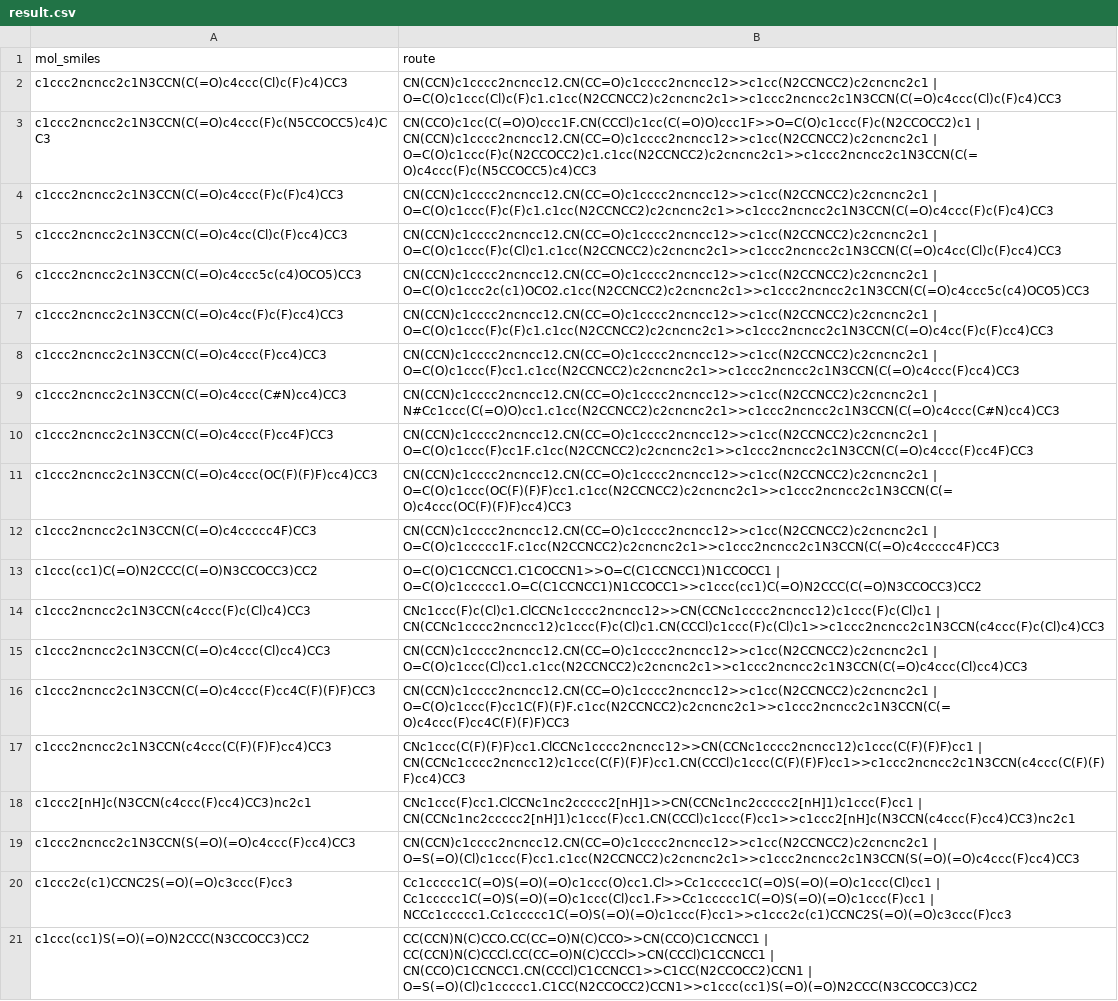
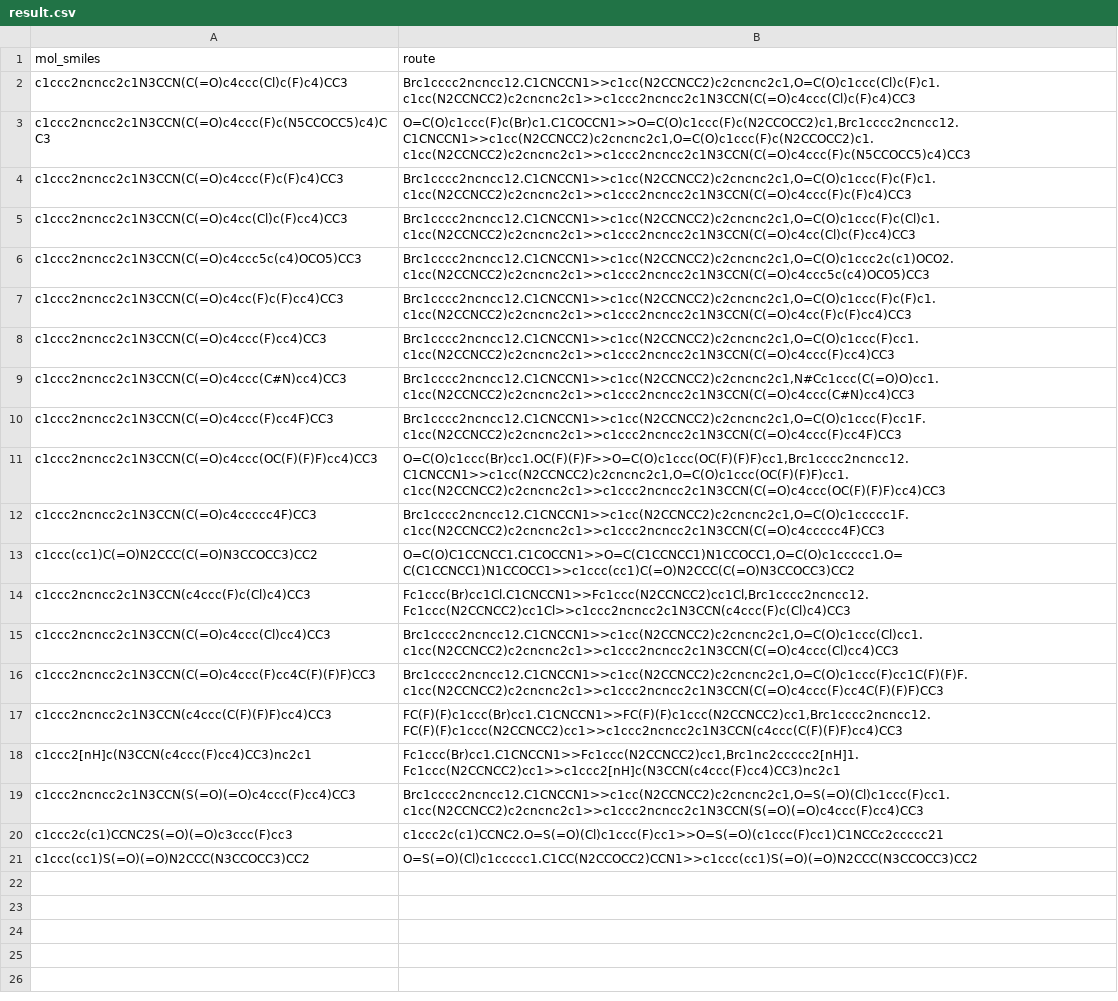
Before and after one commit to Zebra679096/molcraft-agent-run, a CSV file: output/result.csv, drawn as a sheet; the diff names each change by its address in the sheet, - before the commit and + after, or states it on an @@ line.

Commit message:
fix: 更新 result.zip 为修复后的路线（逗号分隔+原子平衡）
20/20 分子全部有有效非平凡路线:
- 路线分隔符: | → ,
- 原子平衡验证: 全部通过
- 最后产物 = 目标分子: 全部匹配

```diff
--- a/output/result.csv
+++ b/output/result.csv
-B2 (route): CN(CCN)c1cccc2ncncc12.CN(CC=O)c1cccc2ncncc12>>c1cc(N2CCNCC2)c2cncnc2c1 | O=C(O)c1ccc(Cl)c(F)c1.c1cc(N2CCNCC2)c2cncnc2c1>>c1ccc2ncncc2c1N3CCN(C(=O)c4ccc(Cl)c(F)c4)CC3
+B2 (route): Brc1cccc2ncncc12.C1CNCCN1>>c1cc(N2CCNCC2)c2cncnc2c1,O=C(O)c1ccc(Cl)c(F)c1.c1cc(N2CCNCC2)c2cncnc2c1>>c1ccc2ncncc2c1N3CCN(C(=O)c4ccc(Cl)c(F)c4)CC3
-B3 (route): CN(CCO)c1cc(C(=O)O)ccc1F.CN(CCCl)c1cc(C(=O)O)ccc1F>>O=C(O)c1ccc(F)c(N2CCOCC2)c1 | CN(CCN)c1cccc2ncncc12.CN(CC=O)c1cccc2ncncc12>>c1cc(N2CCNCC2)c2cncnc2c1 | O=C(O)c1ccc(F)c(N2CCOCC2)c1.c1cc(N2CCNCC2)c2cncnc2c1>>c1ccc2ncncc2c1N3CCN(C(=O)c4ccc(F)c(N5CCOCC5)c4)CC3
+B3 (route): O=C(O)c1ccc(F)c(Br)c1.C1COCCN1>>O=C(O)c1ccc(F)c(N2CCOCC2)c1,Brc1cccc2ncncc12.C1CNCCN1>>c1cc(N2CCNCC2)c2cncnc2c1,O=C(O)c1ccc(F)c(N2CCOCC2)c1.c1cc(N2CCNCC2)c2cncnc2c1>>c1ccc2ncncc2c1N3CCN(C(=O)c4ccc(F)c(N5CCOCC5)c4)CC3
-B4 (route): CN(CCN)c1cccc2ncncc12.CN(CC=O)c1cccc2ncncc12>>c1cc(N2CCNCC2)c2cncnc2c1 | O=C(O)c1ccc(F)c(F)c1.c1cc(N2CCNCC2)c2cncnc2c1>>c1ccc2ncncc2c1N3CCN(C(=O)c4ccc(F)c(F)c4)CC3
+B4 (route): Brc1cccc2ncncc12.C1CNCCN1>>c1cc(N2CCNCC2)c2cncnc2c1,O=C(O)c1ccc(F)c(F)c1.c1cc(N2CCNCC2)c2cncnc2c1>>c1ccc2ncncc2c1N3CCN(C(=O)c4ccc(F)c(F)c4)CC3
-B5 (route): CN(CCN)c1cccc2ncncc12.CN(CC=O)c1cccc2ncncc12>>c1cc(N2CCNCC2)c2cncnc2c1 | O=C(O)c1ccc(F)c(Cl)c1.c1cc(N2CCNCC2)c2cncnc2c1>>c1ccc2ncncc2c1N3CCN(C(=O)c4cc(Cl)c(F)cc4)CC3
+B5 (route): Brc1cccc2ncncc12.C1CNCCN1>>c1cc(N2CCNCC2)c2cncnc2c1,O=C(O)c1ccc(F)c(Cl)c1.c1cc(N2CCNCC2)c2cncnc2c1>>c1ccc2ncncc2c1N3CCN(C(=O)c4cc(Cl)c(F)cc4)CC3
-B6 (route): CN(CCN)c1cccc2ncncc12.CN(CC=O)c1cccc2ncncc12>>c1cc(N2CCNCC2)c2cncnc2c1 | O=C(O)c1ccc2c(c1)OCO2.c1cc(N2CCNCC2)c2cncnc2c1>>c1ccc2ncncc2c1N3CCN(C(=O)c4ccc5c(c4)OCO5)CC3
+B6 (route): Brc1cccc2ncncc12.C1CNCCN1>>c1cc(N2CCNCC2)c2cncnc2c1,O=C(O)c1ccc2c(c1)OCO2.c1cc(N2CCNCC2)c2cncnc2c1>>c1ccc2ncncc2c1N3CCN(C(=O)c4ccc5c(c4)OCO5)CC3
-B7 (route): CN(CCN)c1cccc2ncncc12.CN(CC=O)c1cccc2ncncc12>>c1cc(N2CCNCC2)c2cncnc2c1 | O=C(O)c1ccc(F)c(F)c1.c1cc(N2CCNCC2)c2cncnc2c1>>c1ccc2ncncc2c1N3CCN(C(=O)c4cc(F)c(F)cc4)CC3
+B7 (route): Brc1cccc2ncncc12.C1CNCCN1>>c1cc(N2CCNCC2)c2cncnc2c1,O=C(O)c1ccc(F)c(F)c1.c1cc(N2CCNCC2)c2cncnc2c1>>c1ccc2ncncc2c1N3CCN(C(=O)c4cc(F)c(F)cc4)CC3
-B8 (route): CN(CCN)c1cccc2ncncc12.CN(CC=O)c1cccc2ncncc12>>c1cc(N2CCNCC2)c2cncnc2c1 | O=C(O)c1ccc(F)cc1.c1cc(N2CCNCC2)c2cncnc2c1>>c1ccc2ncncc2c1N3CCN(C(=O)c4ccc(F)cc4)CC3
+B8 (route): Brc1cccc2ncncc12.C1CNCCN1>>c1cc(N2CCNCC2)c2cncnc2c1,O=C(O)c1ccc(F)cc1.c1cc(N2CCNCC2)c2cncnc2c1>>c1ccc2ncncc2c1N3CCN(C(=O)c4ccc(F)cc4)CC3
-B9 (route): CN(CCN)c1cccc2ncncc12.CN(CC=O)c1cccc2ncncc12>>c1cc(N2CCNCC2)c2cncnc2c1 | N#Cc1ccc(C(=O)O)cc1.c1cc(N2CCNCC2)c2cncnc2c1>>c1ccc2ncncc2c1N3CCN(C(=O)c4ccc(C#N)cc4)CC3
+B9 (route): Brc1cccc2ncncc12.C1CNCCN1>>c1cc(N2CCNCC2)c2cncnc2c1,N#Cc1ccc(C(=O)O)cc1.c1cc(N2CCNCC2)c2cncnc2c1>>c1ccc2ncncc2c1N3CCN(C(=O)c4ccc(C#N)cc4)CC3
-B10 (route): CN(CCN)c1cccc2ncncc12.CN(CC=O)c1cccc2ncncc12>>c1cc(N2CCNCC2)c2cncnc2c1 | O=C(O)c1ccc(F)cc1F.c1cc(N2CCNCC2)c2cncnc2c1>>c1ccc2ncncc2c1N3CCN(C(=O)c4ccc(F)cc4F)CC3
+B10 (route): Brc1cccc2ncncc12.C1CNCCN1>>c1cc(N2CCNCC2)c2cncnc2c1,O=C(O)c1ccc(F)cc1F.c1cc(N2CCNCC2)c2cncnc2c1>>c1ccc2ncncc2c1N3CCN(C(=O)c4ccc(F)cc4F)CC3
-B11 (route): CN(CCN)c1cccc2ncncc12.CN(CC=O)c1cccc2ncncc12>>c1cc(N2CCNCC2)c2cncnc2c1 | O=C(O)c1ccc(OC(F)(F)F)cc1.c1cc(N2CCNCC2)c2cncnc2c1>>c1ccc2ncncc2c1N3CCN(C(=O)c4ccc(OC(F)(F)F)cc4)CC3
+B11 (route): O=C(O)c1ccc(Br)cc1.OC(F)(F)F>>O=C(O)c1ccc(OC(F)(F)F)cc1,Brc1cccc2ncncc12.C1CNCCN1>>c1cc(N2CCNCC2)c2cncnc2c1,O=C(O)c1ccc(OC(F)(F)F)cc1.c1cc(N2CCNCC2)c2cncnc2c1>>c1ccc2ncncc2c1N3CCN(C(=O)c4ccc(OC(F)(F)F)cc4)CC3
-B12 (route): CN(CCN)c1cccc2ncncc12.CN(CC=O)c1cccc2ncncc12>>c1cc(N2CCNCC2)c2cncnc2c1 | O=C(O)c1ccccc1F.c1cc(N2CCNCC2)c2cncnc2c1>>c1ccc2ncncc2c1N3CCN(C(=O)c4ccccc4F)CC3
+B12 (route): Brc1cccc2ncncc12.C1CNCCN1>>c1cc(N2CCNCC2)c2cncnc2c1,O=C(O)c1ccccc1F.c1cc(N2CCNCC2)c2cncnc2c1>>c1ccc2ncncc2c1N3CCN(C(=O)c4ccccc4F)CC3
-B13 (route): O=C(O)C1CCNCC1.C1COCCN1>>O=C(C1CCNCC1)N1CCOCC1 | O=C(O)c1ccccc1.O=C(C1CCNCC1)N1CCOCC1>>c1ccc(cc1)C(=O)N2CCC(C(=O)N3CCOCC3)CC2
+B13 (route): O=C(O)C1CCNCC1.C1COCCN1>>O=C(C1CCNCC1)N1CCOCC1,O=C(O)c1ccccc1.O=C(C1CCNCC1)N1CCOCC1>>c1ccc(cc1)C(=O)N2CCC(C(=O)N3CCOCC3)CC2
-B14 (route): CNc1ccc(F)c(Cl)c1.ClCCNc1cccc2ncncc12>>CN(CCNc1cccc2ncncc12)c1ccc(F)c(Cl)c1 | CN(CCNc1cccc2ncncc12)c1ccc(F)c(Cl)c1.CN(CCCl)c1ccc(F)c(Cl)c1>>c1ccc2ncncc2c1N3CCN(c4ccc(F)c(Cl)c4)CC3
+B14 (route): Fc1ccc(Br)cc1Cl.C1CNCCN1>>Fc1ccc(N2CCNCC2)cc1Cl,Brc1cccc2ncncc12.Fc1ccc(N2CCNCC2)cc1Cl>>c1ccc2ncncc2c1N3CCN(c4ccc(F)c(Cl)c4)CC3
-B15 (route): CN(CCN)c1cccc2ncncc12.CN(CC=O)c1cccc2ncncc12>>c1cc(N2CCNCC2)c2cncnc2c1 | O=C(O)c1ccc(Cl)cc1.c1cc(N2CCNCC2)c2cncnc2c1>>c1ccc2ncncc2c1N3CCN(C(=O)c4ccc(Cl)cc4)CC3
+B15 (route): Brc1cccc2ncncc12.C1CNCCN1>>c1cc(N2CCNCC2)c2cncnc2c1,O=C(O)c1ccc(Cl)cc1.c1cc(N2CCNCC2)c2cncnc2c1>>c1ccc2ncncc2c1N3CCN(C(=O)c4ccc(Cl)cc4)CC3
-B16 (route): CN(CCN)c1cccc2ncncc12.CN(CC=O)c1cccc2ncncc12>>c1cc(N2CCNCC2)c2cncnc2c1 | O=C(O)c1ccc(F)cc1C(F)(F)F.c1cc(N2CCNCC2)c2cncnc2c1>>c1ccc2ncncc2c1N3CCN(C(=O)c4ccc(F)cc4C(F)(F)F)CC3
+B16 (route): Brc1cccc2ncncc12.C1CNCCN1>>c1cc(N2CCNCC2)c2cncnc2c1,O=C(O)c1ccc(F)cc1C(F)(F)F.c1cc(N2CCNCC2)c2cncnc2c1>>c1ccc2ncncc2c1N3CCN(C(=O)c4ccc(F)cc4C(F)(F)F)CC3
-B17 (route): CNc1ccc(C(F)(F)F)cc1.ClCCNc1cccc2ncncc12>>CN(CCNc1cccc2ncncc12)c1ccc(C(F)(F)F)cc1 | CN(CCNc1cccc2ncncc12)c1ccc(C(F)(F)F)cc1.CN(CCCl)c1ccc(C(F)(F)F)cc1>>c1ccc2ncncc2c1N3CCN(c4ccc(C(F)(F)F)cc4)CC3
+B17 (route): FC(F)(F)c1ccc(Br)cc1.C1CNCCN1>>FC(F)(F)c1ccc(N2CCNCC2)cc1,Brc1cccc2ncncc12.FC(F)(F)c1ccc(N2CCNCC2)cc1>>c1ccc2ncncc2c1N3CCN(c4ccc(C(F)(F)F)cc4)CC3
-B18 (route): CNc1ccc(F)cc1.ClCCNc1nc2ccccc2[nH]1>>CN(CCNc1nc2ccccc2[nH]1)c1ccc(F)cc1 | CN(CCNc1nc2ccccc2[nH]1)c1ccc(F)cc1.CN(CCCl)c1ccc(F)cc1>>c1ccc2[nH]c(N3CCN(c4ccc(F)cc4)CC3)nc2c1
+B18 (route): Fc1ccc(Br)cc1.C1CNCCN1>>Fc1ccc(N2CCNCC2)cc1,Brc1nc2ccccc2[nH]1.Fc1ccc(N2CCNCC2)cc1>>c1ccc2[nH]c(N3CCN(c4ccc(F)cc4)CC3)nc2c1
-B19 (route): CN(CCN)c1cccc2ncncc12.CN(CC=O)c1cccc2ncncc12>>c1cc(N2CCNCC2)c2cncnc2c1 | O=S(=O)(Cl)c1ccc(F)cc1.c1cc(N2CCNCC2)c2cncnc2c1>>c1ccc2ncncc2c1N3CCN(S(=O)(=O)c4ccc(F)cc4)CC3
+B19 (route): Brc1cccc2ncncc12.C1CNCCN1>>c1cc(N2CCNCC2)c2cncnc2c1,O=S(=O)(Cl)c1ccc(F)cc1.c1cc(N2CCNCC2)c2cncnc2c1>>c1ccc2ncncc2c1N3CCN(S(=O)(=O)c4ccc(F)cc4)CC3
-B20 (route): Cc1ccccc1C(=O)S(=O)(=O)c1ccc(O)cc1.Cl>>Cc1ccccc1C(=O)S(=O)(=O)c1ccc(Cl)cc1 | Cc1ccccc1C(=O)S(=O)(=O)c1ccc(Cl)cc1.F>>Cc1ccccc1C(=O)S(=O)(=O)c1ccc(F)cc1 | NCCc1ccccc1.Cc1ccccc1C(=O)S(=O)(=O)c1ccc(F)cc1>>c1ccc2c(c1)CCNC2S(=O)(=O)c3ccc(F)cc3
+B20 (route): c1ccc2c(c1)CCNC2.O=S(=O)(Cl)c1ccc(F)cc1>>O=S(=O)(c1ccc(F)cc1)C1NCCc2ccccc21
-B21 (route): CC(CCN)N(C)CCO.CC(CC=O)N(C)CCO>>CN(CCO)C1CCNCC1 | CC(CCN)N(C)CCCl.CC(CC=O)N(C)CCCl>>CN(CCCl)C1CCNCC1 | CN(CCO)C1CCNCC1.CN(CCCl)C1CCNCC1>>C1CC(N2CCOCC2)CCN1 | O=S(=O)(Cl)c1ccccc1.C1CC(N2CCOCC2)CCN1>>c1ccc(cc1)S(=O)(=O)N2CCC(N3CCOCC3)CC2
+B21 (route): O=S(=O)(Cl)c1ccccc1.C1CC(N2CCOCC2)CCN1>>c1ccc(cc1)S(=O)(=O)N2CCC(N3CCOCC3)CC2
```
Also changed, not shown: 2 other files.
